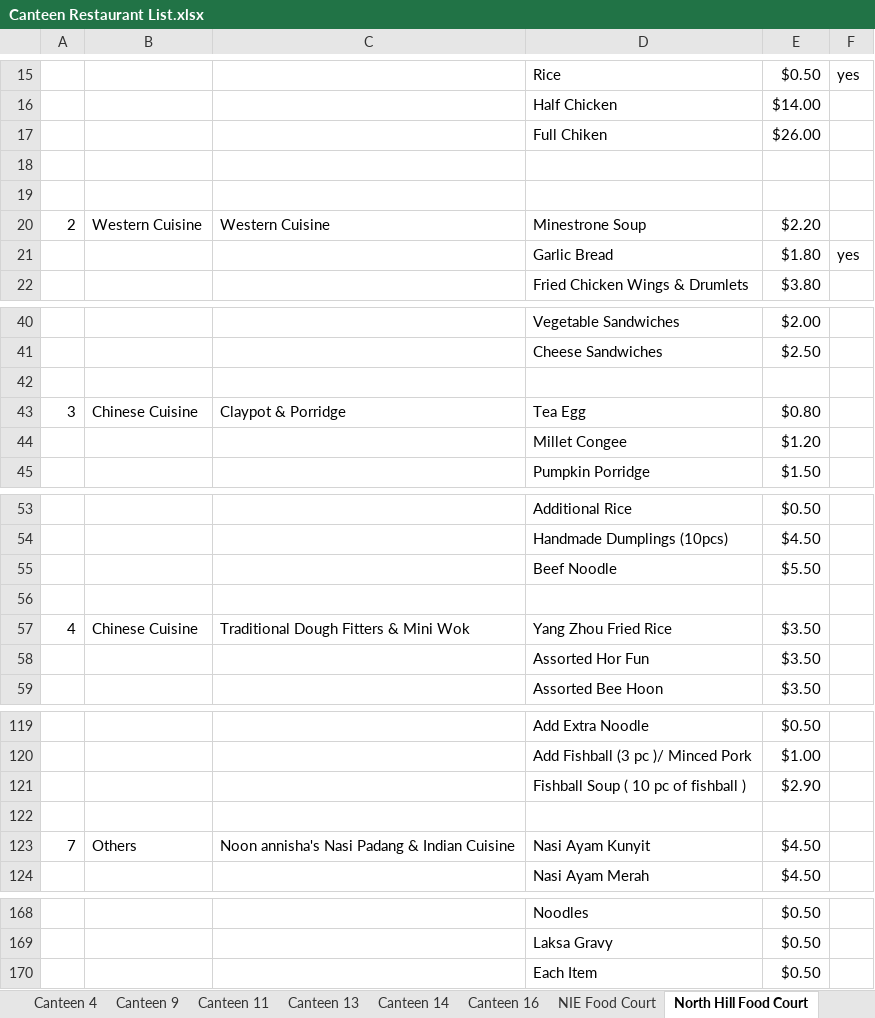
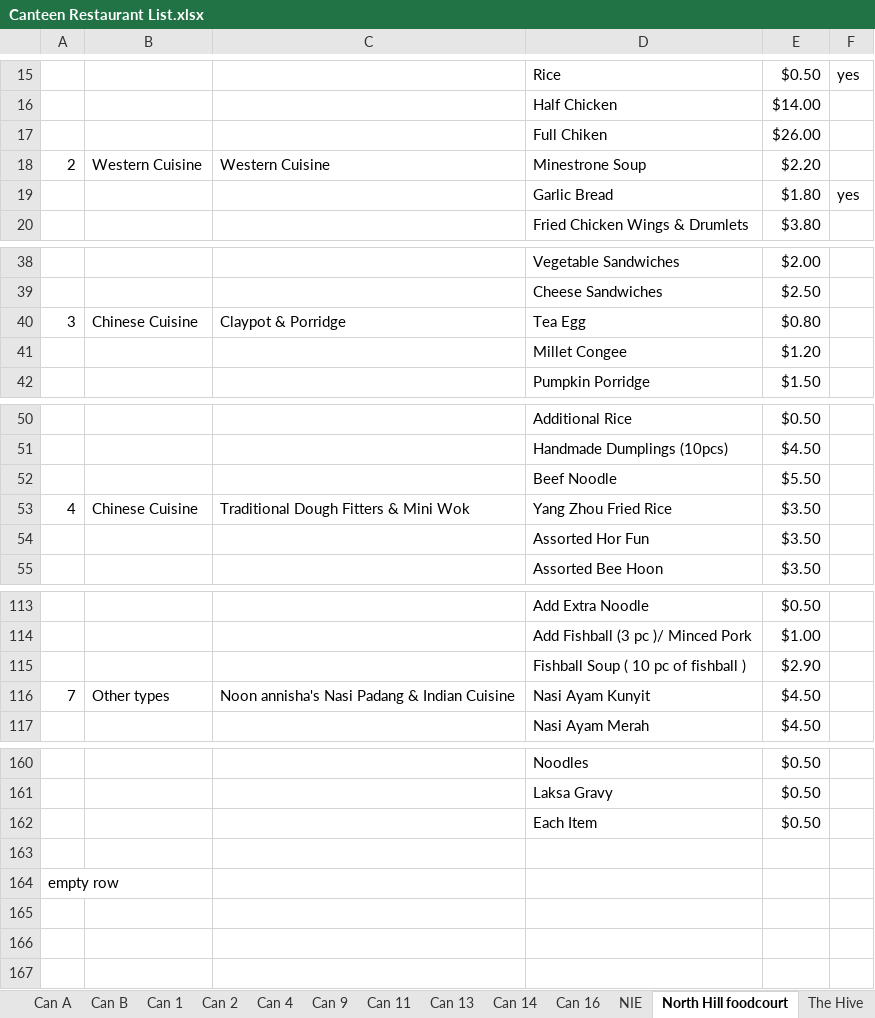
Before and after one commit to dinhkhoathoanganh/botce1003, an Excel workbook: Canteen Restaurant List.xlsx, sheet North Hill foodcourt, drawn as a sheet; only a part is shown, gaps mark what is left out; values as stored, in another font and other column widths than the file's, no borders; removed rows and columns are numbered as before the commit, all else as after; the diff covers the shown part only; the diff names each change by its address in the sheet, - before the commit and + after, or states it on an @@ line.

```diff
--- a/Canteen Restaurant List.xlsx (sheet North Hill foodcourt)
+++ b/Canteen Restaurant List.xlsx (sheet North Hill foodcourt)
-sheet tab: Canteen 4
+sheet tab: Can 4
-sheet tab: Canteen 9
+sheet tab: Can 9
-sheet tab: Canteen 11
+sheet tab: Can 11
-sheet tab: Canteen 13
+sheet tab: Can 13
-sheet tab: Canteen 14
+sheet tab: Can 14
-sheet tab: Canteen 16
+sheet tab: Can 16
-sheet tab: NIE Food Court
+sheet tab: NIE
-sheet tab: North Hill Food Court
+sheet tab: North Hill foodcourt
-row 18: (empty)
-row 19: (empty)
-row 42: (empty)
-row 56: (empty)
-row 122: (empty)
-B116: Others
+B116: Other types
+row 163: (empty)
+row 164: empty row
```
Also changed, not shown: 3 removed rows elsewhere in this sheet, sheet Cafes and Eateries, sheet Can 2, sheet Can A, sheet Can 1, sheet Can 14, sheet Can 16, 7 more sheets, other sheet tabs, 1 other file.
